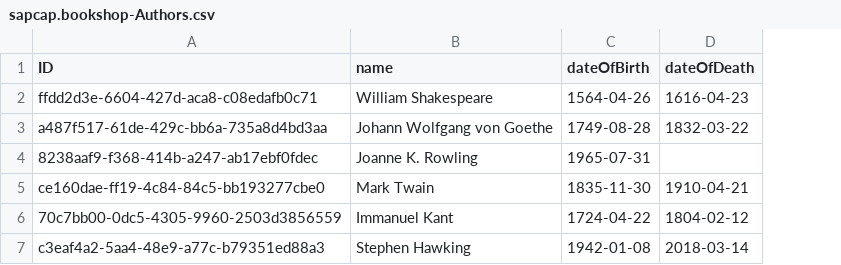
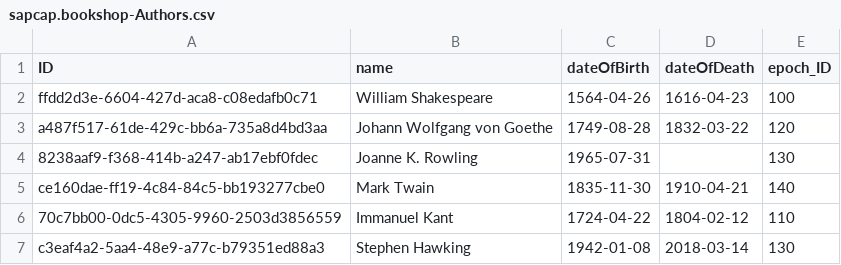
Before and after one commit to jorgeferminrl/sapcap-bookshop, a CSV file: db/data/sapcap.bookshop-Authors.csv, drawn as a sheet; the diff names each change by its address in the sheet, - before the commit and + after, or states it on an @@ line.

Commit message:
Working with localized Data, Code Lists and Common Reuse Types

```diff
--- a/db/data/sapcap.bookshop-Authors.csv
+++ b/db/data/sapcap.bookshop-Authors.csv
+column E (epoch_ID), rows 2-7: 100 | 120 | 130 | 140 | 110 | 130
```
Also changed, not shown: db/data/sapcap.bookshop-Books.csv, 9 other files.
